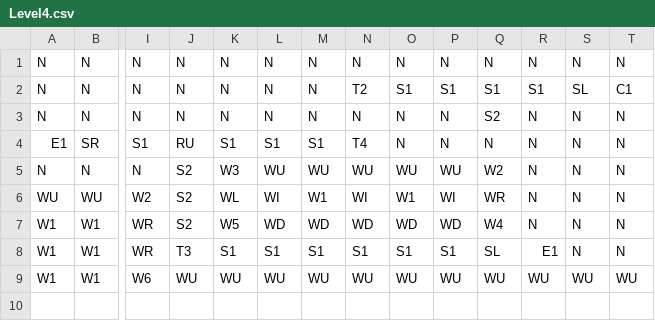
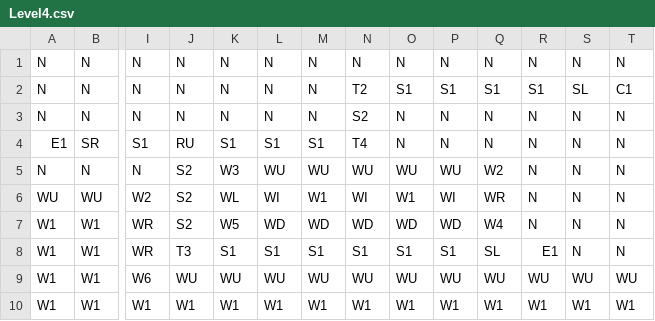
Before and after one commit to IanChen611/Fortress_Guard, a CSV file: Resources/Map/Level4.csv, drawn as a sheet; only a part is shown, gaps mark what is left out; rows hold the shown columns only; the diff names each change by its address in the sheet, - before the commit and + after, or states it on an @@ line.

Commit message:
fix level4

```diff
--- a/Resources/Map/Level4.csv
+++ b/Resources/Map/Level4.csv
-N3: N
+N3: S2
-Q3: S2
+Q3: N
+row 10: W1 | W1 | W1 | W1 | W1 | W1 | W1 | W1 | W1 | W1 | W1 | W1 | W1 | W1
```
Also changed, not shown: 2 other files.
